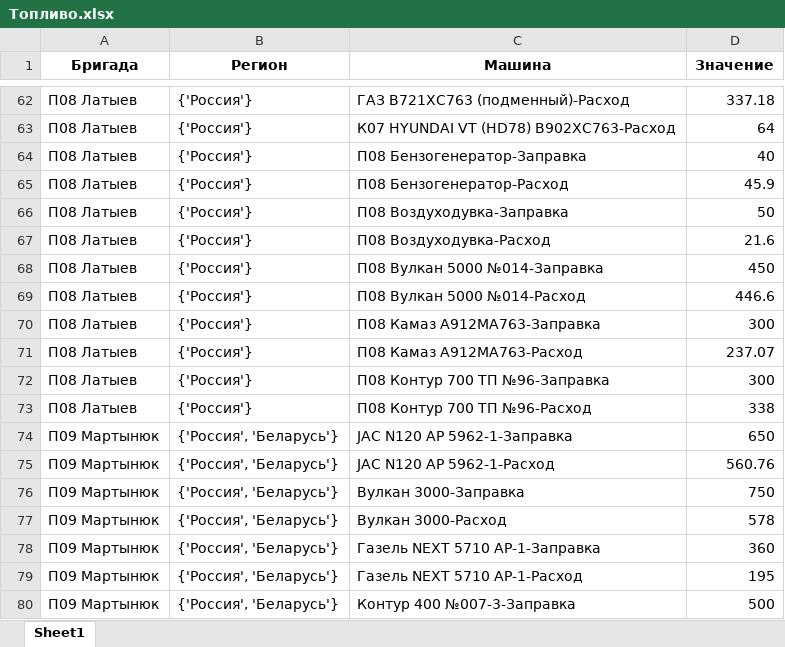
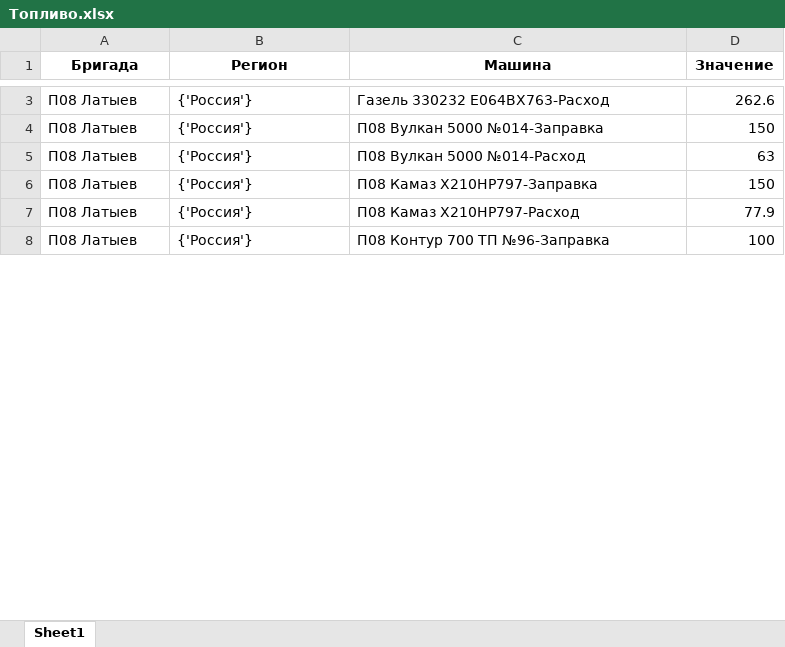
Before and after one commit to MyNameIsMaxwell/STIM, an Excel workbook: sup/Топливо.xlsx, sheet Sheet1, drawn as a sheet; only a part is shown, gaps mark what is left out; values as stored, in another font and other column widths than the file's, no borders; removed rows and columns are numbered as before the commit, all else as after; the diff covers the shown part only; the diff names each change by its address in the sheet, - before the commit and + after, or states it on an @@ line.

```diff
--- a/sup/Топливо.xlsx (sheet Sheet1)
+++ b/sup/Топливо.xlsx (sheet Sheet1)
-C3 (Машина): ГАЗ В721ХС763 (подменный)-Расход
+C3 (Машина): Газель 330232 Е064ВХ763-Расход
-D3 (Значение): 337.18
+D3 (Значение): 262.6
-row 63: П08 Латыев | {'Россия'} | К07 HYUNDAI VT (HD78) В902ХС763-Расход | 64
-row 64: П08 Латыев | {'Россия'} | П08 Бензогенератор-Заправка | 40
-row 65: П08 Латыев | {'Россия'} | П08 Бензогенератор-Расход | 45.9
-row 66: П08 Латыев | {'Россия'} | П08 Воздуходувка-Заправка | 50
-row 67: П08 Латыев | {'Россия'} | П08 Воздуходувка-Расход | 21.6
-D4 (Значение): 450
+D4 (Значение): 150
-D5 (Значение): 446.6
+D5 (Значение): 63
-C6 (Машина): П08 Камаз А912МА763-Заправка
+C6 (Машина): П08 Камаз X210HP797-Заправка
-D6 (Значение): 300
+D6 (Значение): 150
-C7 (Машина): П08 Камаз А912МА763-Расход
+C7 (Машина): П08 Камаз X210HP797-Расход
-D7 (Значение): 237.07
+D7 (Значение): 77.9
-D8 (Значение): 300
+D8 (Значение): 100
-row 73: П08 Латыев | {'Россия'} | П08 Контур 700 ТП №96-Расход | 338
-row 74: П09 Мартынюк | {'Россия', 'Беларусь'} | JAC N120 АР 5962-1-Заправка | 650
-row 75: П09 Мартынюк | {'Россия', 'Беларусь'} | JAC N120 АР 5962-1-Расход | 560.76
-row 76: П09 Мартынюк | {'Россия', 'Беларусь'} | Вулкан 3000-Заправка | 750
-row 77: П09 Мартынюк | {'Россия', 'Беларусь'} | Вулкан 3000-Расход | 578
-row 78: П09 Мартынюк | {'Россия', 'Беларусь'} | Газель NEXT 5710 АР-1-Заправка | 360
-row 79: П09 Мартынюк | {'Россия', 'Беларусь'} | Газель NEXT 5710 АР-1-Расход | 195
-row 80: П09 Мартынюк | {'Россия', 'Беларусь'} | Контур 400 №007-3-Заправка | 500
```
Also changed, not shown: 6 added rows, 129 removed rows and 11 edited cells elsewhere in this sheet, 8 other files.
